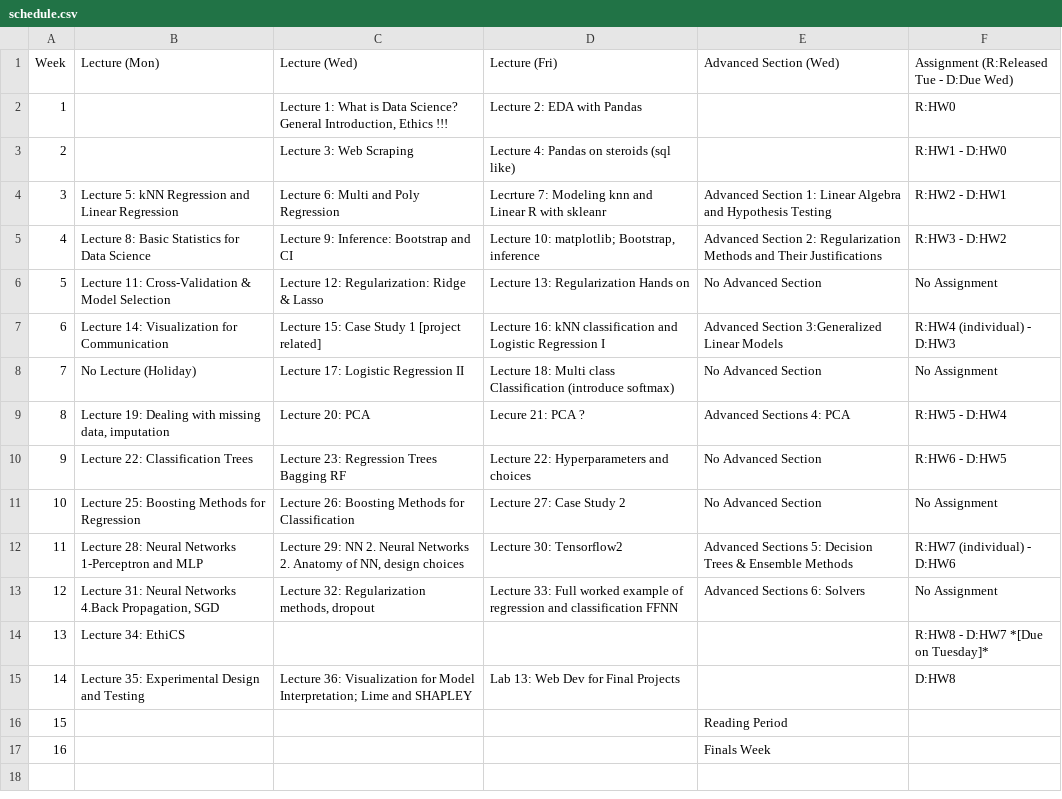
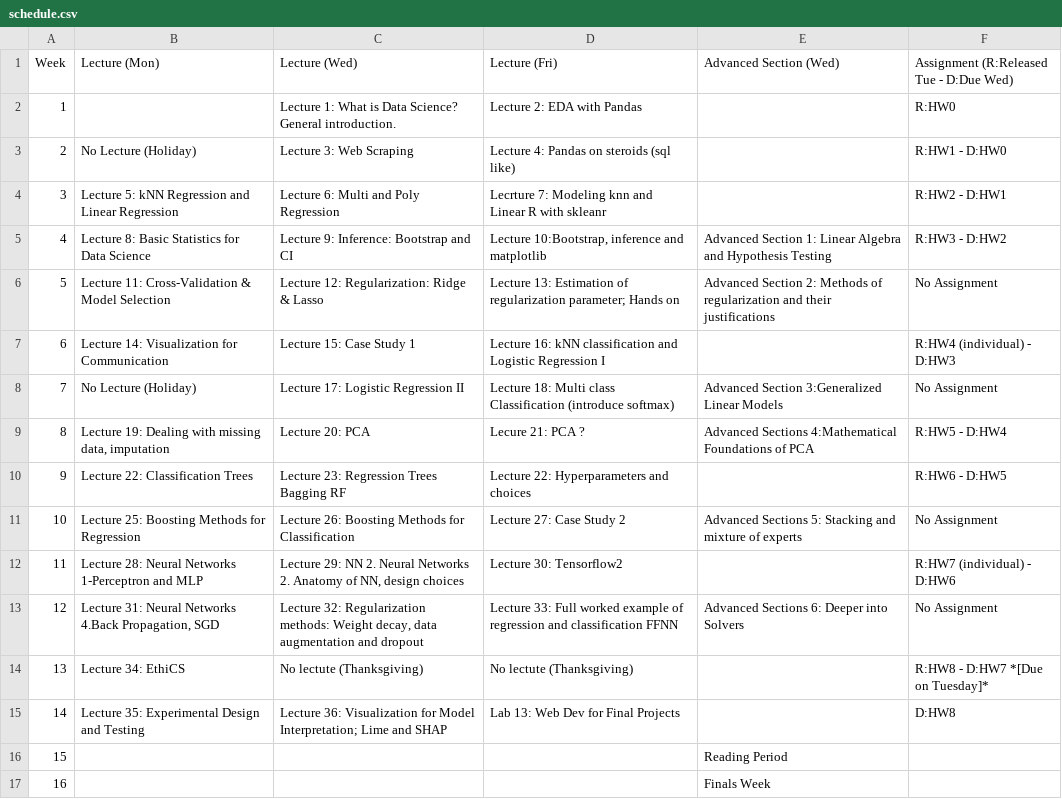
Before and after one commit to Harvard-IACS/2020-CS109A, a CSV file: content/pages/schedule.csv, drawn as a sheet.

Commit message:
web schedule

```diff
--- a/content/pages/schedule.csv
+++ b/content/pages/schedule.csv
@@ -1,16 +1,16 @@
 Week,Lecture (Mon),Lecture (Wed),Lecture (Fri),Advanced Section (Wed),Assignment (R:Released Tue - D:Due Wed)
-1,,"Lecture 1: What is Data Science?  General Introduction, Ethics !!! ",Lecture 2: EDA with Pandas,,R:HW0
-2,,Lecture 3: Web Scraping ,Lecture 4: Pandas on steroids (sql like) ,,R:HW1 - D:HW0
-3,Lecture 5: kNN Regression and Linear Regression,Lecture 6: Multi and Poly Regression,Lecrture 7:  Modeling knn and Linear R with skleanr,Advanced Section 1: Linear Algebra and Hypothesis Testing,R:HW2 - D:HW1
-4,Lecture 8: Basic Statistics for Data Science,Lecture 9: Inference: Bootstrap and CI ,"Lecture 10: matplotlib; Bootstrap, inference ",Advanced Section 2: Regularization Methods and Their Justifications,R:HW3 - D:HW2
-5,Lecture 11: Cross-Validation & Model Selection ,Lecture 12: Regularization: Ridge & Lasso ,Lecture 13: Regularization Hands on,No Advanced Section,No Assignment
-6,Lecture 14:  Visualization for Communication,Lecture 15: Case Study 1 [project related],Lecture 16: kNN classification and Logistic Regression I,Advanced Section 3:Generalized Linear Models,R:HW4 (individual) - D:HW3
-7,No Lecture (Holiday),Lecture 17: Logistic Regression II,Lecture 18: Multi class Classification (introduce softmax) ,No Advanced Section,No Assignment
-8,"Lecture 19:  Dealing with missing data, imputation",Lecture 20: PCA,Lecure 21: PCA ?,Advanced Sections 4: PCA,R:HW5 - D:HW4
-9,Lecture 22: Classification Trees,Lecture 23: Regression Trees Bagging RF,Lecture 22: Hyperparameters and choices ,No Advanced Section,R:HW6 - D:HW5
-10,Lecture 25: Boosting Methods for Regression,Lecture 26: Boosting Methods for Classification,Lecture 27: Case Study 2,No Advanced Section,No Assignment
-11,Lecture 28: Neural Networks 1-Perceptron and MLP,"Lecture 29: NN 2. Neural Networks 2.  Anatomy of NN, design choices ",Lecture 30: Tensorflow2,Advanced Sections 5: Decision Trees & Ensemble Methods,R:HW7 (individual) -  D:HW6
-12,"Lecture 31: Neural Networks 4.Back Propagation, SGD","Lecture 32: Regularization methods, dropout",Lecture 33:  Full worked example of regression and classification FFNN,Advanced Sections 6: Solvers,No Assignment
-13,Lecture 34: EthiCS, , ,,R:HW8 - D:HW7 *[Due on Tuesday]*
-14,Lecture 35: Experimental Design and Testing ,Lecture 36: Visualization for Model Interpretation; Lime and SHAPLEY,Lab 13: Web Dev for Final Projects,,D:HW8
+1,,Lecture 1: What is Data Science?  General introduction.,Lecture 2: EDA with Pandas,,R:HW0
+2,No Lecture (Holiday),Lecture 3: Web Scraping ,Lecture 4: Pandas on steroids (sql like) ,,R:HW1 - D:HW0
+3,Lecture 5: kNN Regression and Linear Regression,Lecture 6: Multi and Poly Regression,Lecrture 7:  Modeling knn and Linear R with skleanr, ,R:HW2 - D:HW1
+4,Lecture 8: Basic Statistics for Data Science,Lecture 9: Inference: Bootstrap and CI ,"Lecture 10:Bootstrap, inference and matplotlib",Advanced Section 1: Linear Algebra and Hypothesis Testing,R:HW3 - D:HW2
+5,Lecture 11: Cross-Validation & Model Selection ,Lecture 12: Regularization: Ridge & Lasso ,Lecture 13: Estimation of regularization parameter;  Hands on,Advanced Section 2: Methods of regularization and their justifications,No Assignment
+6,Lecture 14:  Visualization for Communication,Lecture 15: Case Study 1  ,Lecture 16: kNN classification and Logistic Regression I,,R:HW4 (individual) - D:HW3
+7,No Lecture (Holiday),Lecture 17: Logistic Regression II,Lecture 18: Multi class Classification (introduce softmax) ,Advanced Section 3:Generalized Linear Models,No Assignment
+8,"Lecture 19:  Dealing with missing data, imputation",Lecture 20: PCA,Lecure 21: PCA ?,Advanced Sections 4:Mathematical Foundations of PCA,R:HW5 - D:HW4
+9,Lecture 22: Classification Trees,Lecture 23: Regression Trees Bagging RF,Lecture 22: Hyperparameters and choices , ,R:HW6 - D:HW5
+10,Lecture 25: Boosting Methods for Regression,Lecture 26: Boosting Methods for Classification,Lecture 27: Case Study 2,Advanced Sections 5: Stacking and mixture of experts,No Assignment
+11,Lecture 28: Neural Networks 1-Perceptron and MLP,"Lecture 29: NN 2. Neural Networks 2.  Anatomy of NN, design choices ",Lecture 30: Tensorflow2,,R:HW7 (individual) -  D:HW6
+12,"Lecture 31: Neural Networks 4.Back Propagation, SGD","Lecture 32: Regularization methods: Weight decay, data augmentation and dropout",Lecture 33:  Full worked example of regression and classification FFNN,Advanced Sections 6: Deeper into Solvers,No Assignment
+13,Lecture 34: EthiCS,No lectute (Thanksgiving) ,No lectute (Thanksgiving) ,,R:HW8 - D:HW7 *[Due on Tuesday]*
+14,Lecture 35: Experimental Design and Testing ,Lecture 36: Visualization for Model Interpretation; Lime and SHAP ,Lab 13: Web Dev for Final Projects,,D:HW8
 15,,,,Reading Period,
```
Also changed, not shown: 3 other files.
